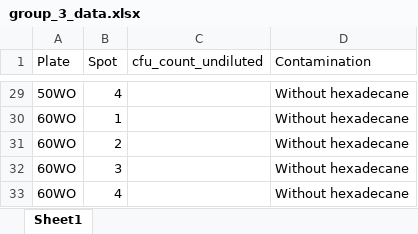
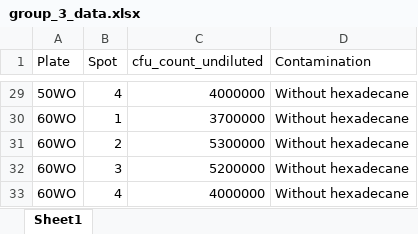
Before and after one commit to jacobpollard-stack/2025_semester_2_rproj., an Excel workbook: data/group_3_data.xlsx, sheet Sheet1, drawn as a sheet; only a part is shown, gaps mark what is left out; values as stored, in another font and other column widths than the file's, no borders; the diff covers the shown part only; the diff names each change by its address in the sheet, - before the commit and + after, or states it on an @@ line.

```diff
--- a/data/group_3_data.xlsx (sheet Sheet1)
+++ b/data/group_3_data.xlsx (sheet Sheet1)
-C29 (cfu_count_undiluted): (empty)
+C29 (cfu_count_undiluted): 4000000
-C30 (cfu_count_undiluted): (empty)
+C30 (cfu_count_undiluted): 3700000
-C31 (cfu_count_undiluted): (empty)
+C31 (cfu_count_undiluted): 5300000
-C32 (cfu_count_undiluted): (empty)
+C32 (cfu_count_undiluted): 5200000
-C33 (cfu_count_undiluted): (empty)
+C33 (cfu_count_undiluted): 4000000
```
Also changed, not shown: 27 edited cells elsewhere in this sheet, 5 other files.
